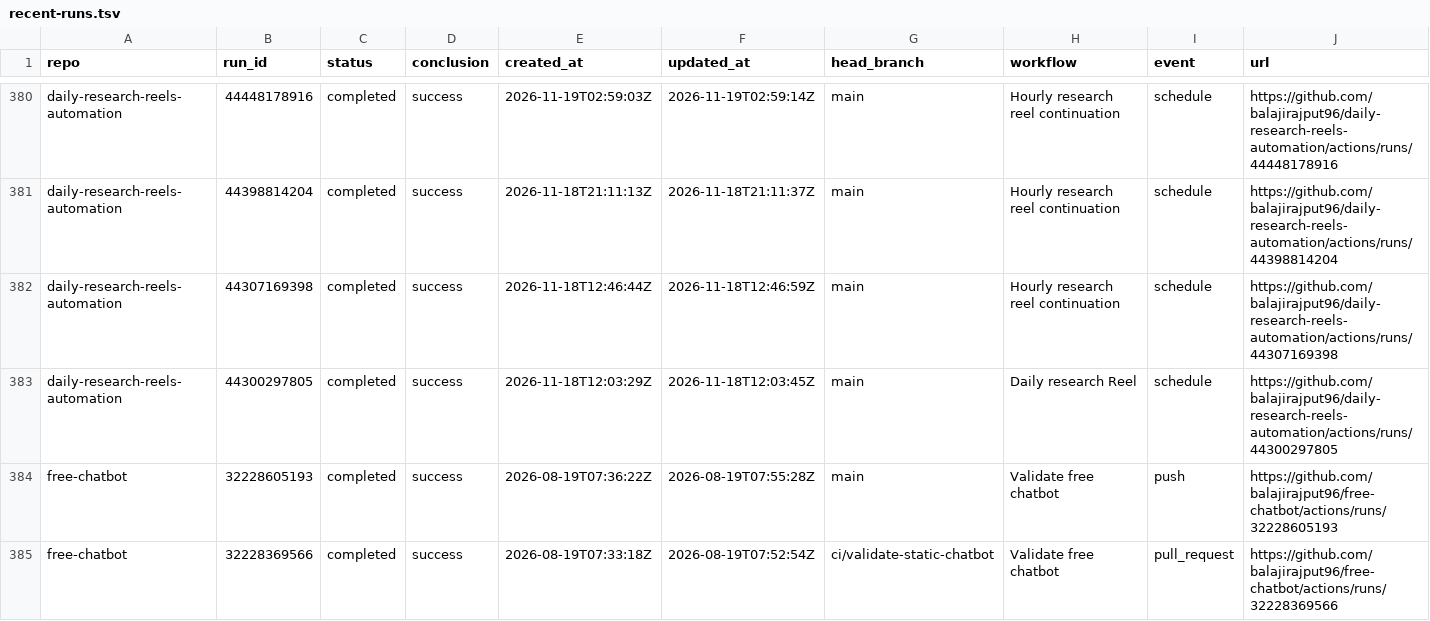
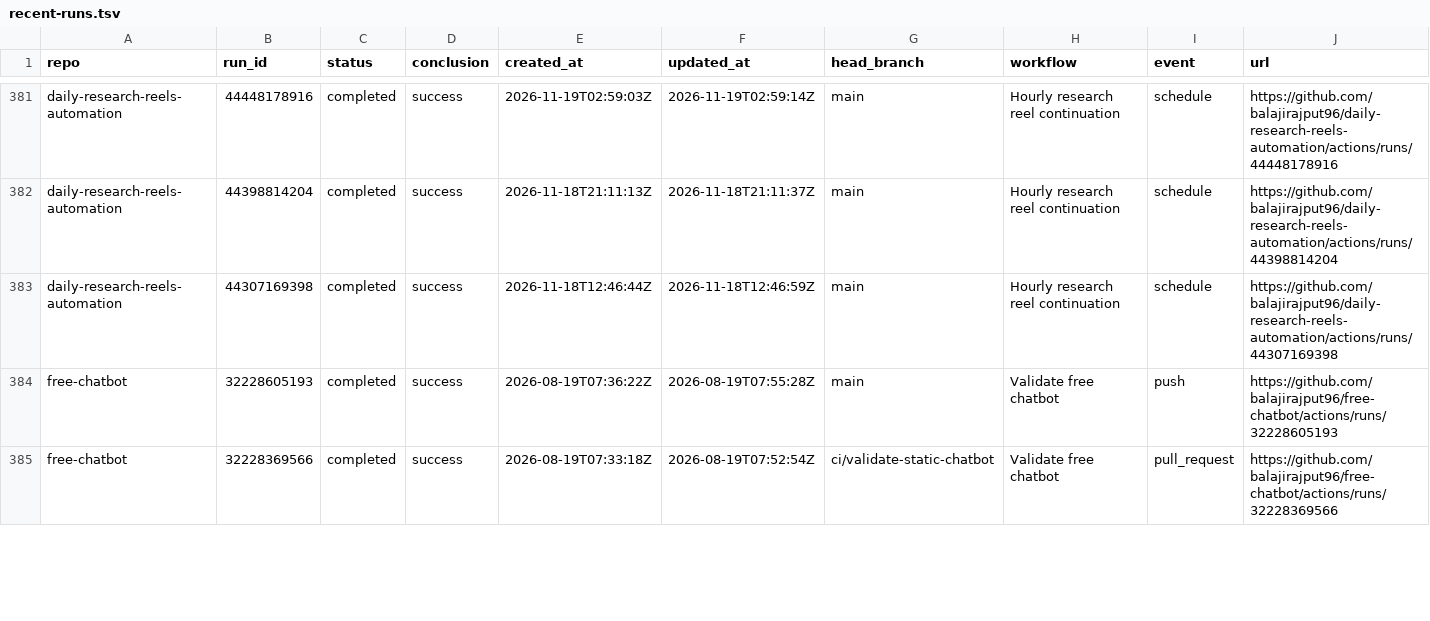
Before and after one commit to balajirajput96/github-audit-automation, a TSV file: artifacts/recent-runs.tsv, drawn as a sheet; only a part is shown, gaps mark what is left out; removed rows and columns are numbered as before the commit, all else as after; the diff covers the shown part only; the diff names each change by its address in the sheet, - before the commit and + after, or states it on an @@ line.

```diff
--- a/artifacts/recent-runs.tsv
+++ b/artifacts/recent-runs.tsv
-row 383: daily-research-reels-automation | 44300297805 | completed | success | 2026-11-18T12:03:29Z | 2026-11-18T12:03:45Z | main | Daily research Reel | schedule | https://github.com/balajirajput96/daily-research-reels-automation/actions/runs/44300297805
```
Also changed, not shown: 8 added rows, 7 removed rows and 10 edited cells elsewhere in this file, artifacts/recent-failures.tsv, 3 other files.
